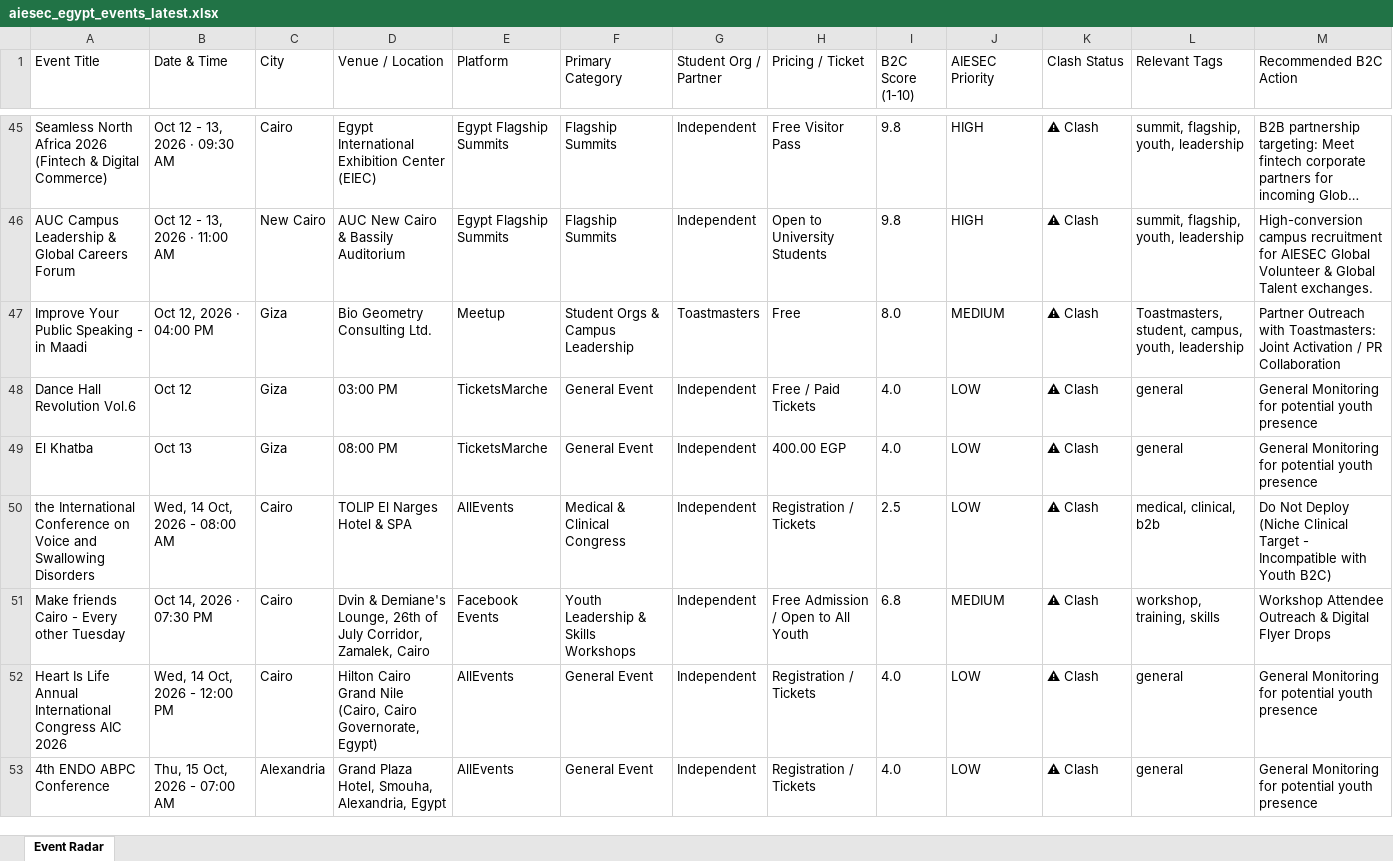
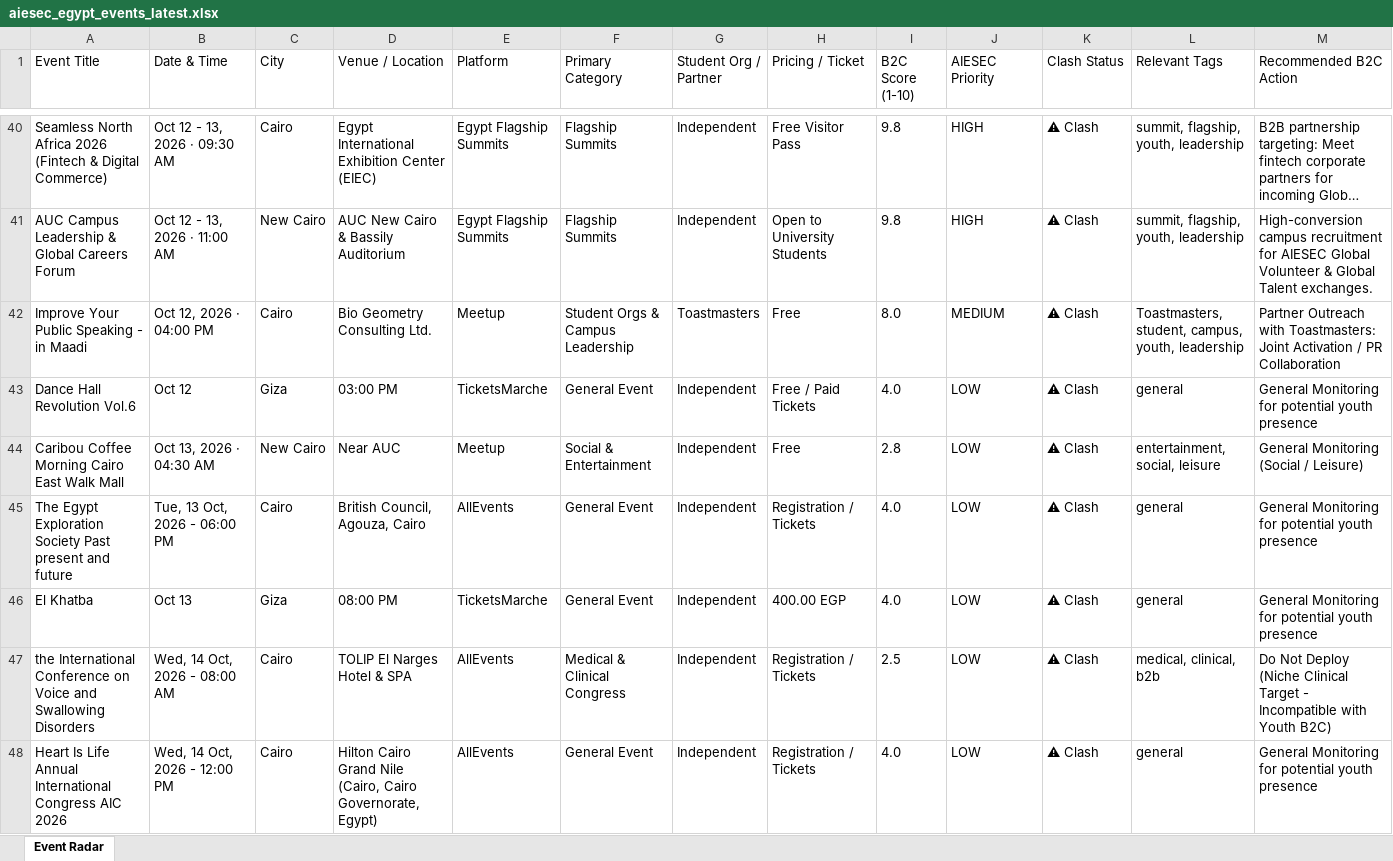
Before and after one commit to abdelrahmanmotazz/aiesec-event-radar, an Excel workbook: data/aiesec_egypt_events_latest.xlsx, sheet Event Radar, drawn as a sheet; only a part is shown, gaps mark what is left out; the shorter side is filled out with more unchanged rows; long unchanged cells end in …; values as stored, in another font and other column widths than the file's, no borders; removed rows and columns are numbered as before the commit, all else as after; rows hold the shown columns only; the diff covers the shown part only; the diff names each change by its address in the sheet, - before the commit and + after, or states it on an @@ line.

```diff
--- a/data/aiesec_egypt_events_latest.xlsx (sheet Event Radar)
+++ b/data/aiesec_egypt_events_latest.xlsx (sheet Event Radar)
-C42 (City): Giza
+C42 (City): Cairo
+row 44: Caribou Coffee Morning Cairo East Walk Mall | Oct 13, 2026 · 04:30 AM | New Cairo | Near AUC | Meetup | Social & Entertainment | Independent | Free | 2.8 | LOW | ⚠ Clash | entertainment, social, leisure | General Monitoring (Social / Leisure)
+row 45: The Egypt Exploration Society Past present and future | Tue, 13 Oct, 2026 - 06:00 PM | Cairo | British Council, Agouza, Cairo | AllEvents | General Event | Independent | Registration / Tickets | 4.0 | LOW | ⚠ Clash | general | General Monitoring for potential youth presence
-row 51: Make friends Cairo - Every other Tuesday | Oct 14, 2026 · 07:30 PM | Cairo | Dvin & Demiane's Lounge, 26th of July Corridor, Zamalek, Cairo | Facebook Events | Youth Leadership & Skills Workshops | Independent | Free Admission / Open to All Youth | 6.8 | MEDIUM | ⚠ Clash | workshop, training, skills | Workshop Attendee Outreach & Digital Flyer Drops
```
Also changed, not shown: 38 added rows, 34 removed rows, 4 moved rows and 20 edited cells elsewhere in this sheet, 7 other files.
